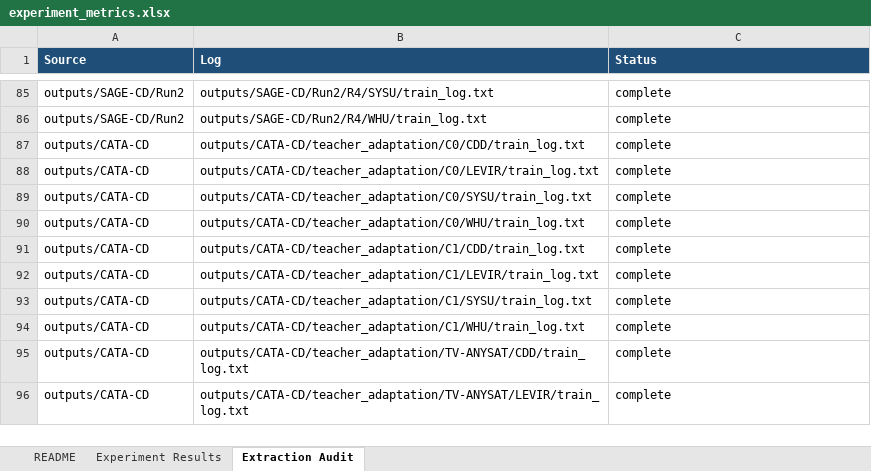
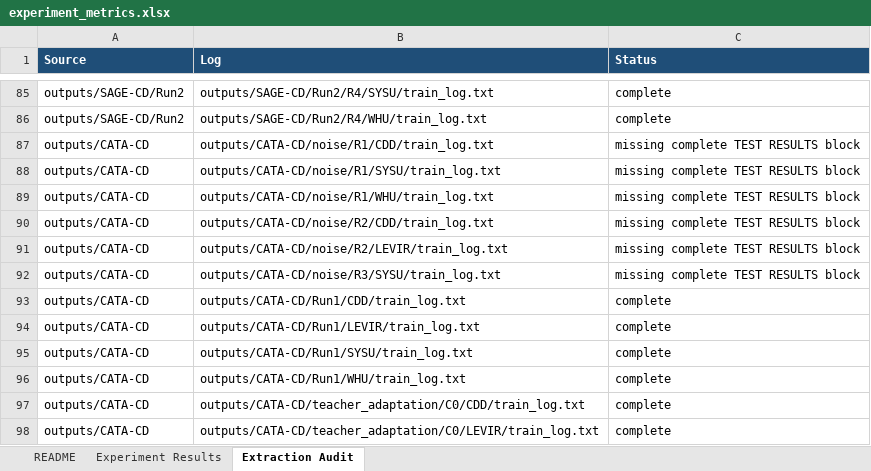
Before and after one commit to YuqiWang-code/LS-Rep_BCD, an Excel workbook: docs/experiment_metrics.xlsx, sheet Extraction Audit, drawn as a sheet; only a part is shown, gaps mark what is left out; the shorter side is filled out with more unchanged rows; values as stored, in another font and other column widths than the file's, no borders; the diff names each change by its address in the sheet, - before the commit and + after, or states it on an @@ line.

Commit message:
CATA-CD v2 Stage 3/4: capability registry + LODO agent + M1; noise-floor experiment
- build_capability_registry: research (test) vs agent_train (val) registries, strictly separated

- train_teacher_agent: scaled MLP + ridge + baselines (A-F/A-H) with LODO

- M1 (Agent-selected): SYSU 82.76 / WHU 93.01 / CDD 97.74 / LEVIR 90.99 -> H4 fails

- CRITICAL: identical config+seed runs differ by up to 1.03pp F1 (training curves diverge from epoch 0); run_noise_floor.sh launched to quantify sigma

```diff
--- a/docs/experiment_metrics.xlsx (sheet Extraction Audit)
+++ b/docs/experiment_metrics.xlsx (sheet Extraction Audit)
+row 87: outputs/CATA-CD | outputs/CATA-CD/noise/R1/CDD/train_log.txt | missing complete TEST RESULTS block
+row 88: outputs/CATA-CD | outputs/CATA-CD/noise/R1/SYSU/train_log.txt | missing complete TEST RESULTS block
+row 89: outputs/CATA-CD | outputs/CATA-CD/noise/R1/WHU/train_log.txt | missing complete TEST RESULTS block
+row 90: outputs/CATA-CD | outputs/CATA-CD/noise/R2/CDD/train_log.txt | missing complete TEST RESULTS block
+row 91: outputs/CATA-CD | outputs/CATA-CD/noise/R2/LEVIR/train_log.txt | missing complete TEST RESULTS block
+row 92: outputs/CATA-CD | outputs/CATA-CD/noise/R3/SYSU/train_log.txt | missing complete TEST RESULTS block
+row 93: outputs/CATA-CD | outputs/CATA-CD/Run1/CDD/train_log.txt | complete
+row 94: outputs/CATA-CD | outputs/CATA-CD/Run1/LEVIR/train_log.txt | complete
+row 95: outputs/CATA-CD | outputs/CATA-CD/Run1/SYSU/train_log.txt | complete
+row 96: outputs/CATA-CD | outputs/CATA-CD/Run1/WHU/train_log.txt | complete
```
Also changed, not shown: sheet Experiment Results, sheet README, 20 other files.
